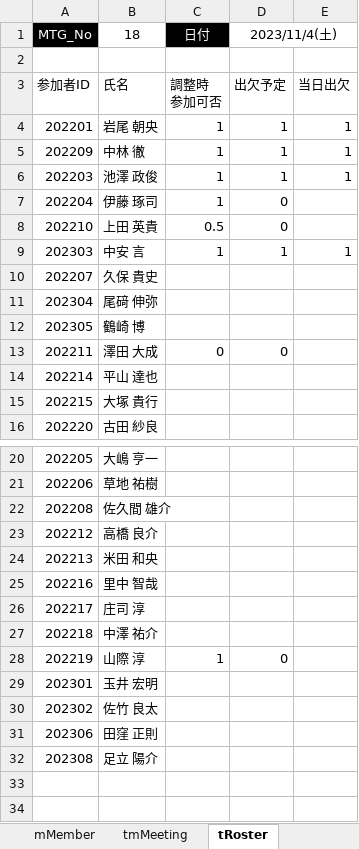
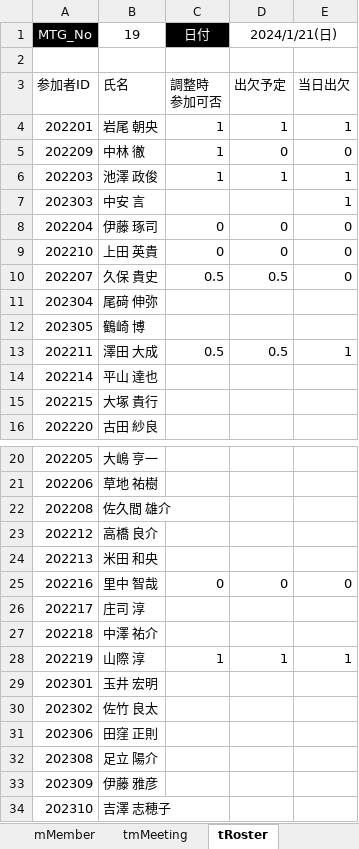
Before and after one commit to iwao-synapse/TDSSG_MGMT, an Excel workbook: system/tdssg_mgmt.xlsm, sheet tRoster, drawn as a sheet; only a part is shown, gaps mark what is left out; values as stored, in another font and other column widths than the file's, no borders; charts and pictures and table styles not drawn; removed rows and columns are numbered as before the commit, all else as after; the diff names each change by its address in the sheet, - before the commit and + after, or states it on an @@ line.

```diff
--- a/system/tdssg_mgmt.xlsm (sheet tRoster)
+++ b/system/tdssg_mgmt.xlsm (sheet tRoster)
-B1: 18
+B1: 19
-D1: 2023/11/4(土)
+D1: 2024/1/21(日)
-D5 (2024/1/21(日)): 1
+D5 (2024/1/21(日)): 0
-E5: 1
+E5: 0
+row 7: 202303 | 中安 言 |  |  | 1
-C8 (日付): 1
+C8 (日付): 0
-E8:E9: (empty)
+E8:E9: 0
-C9 (日付): 0.5
+C9 (日付): 0
-row 9: 202303 | 中安 言 | 1 | 1 | 1
-C10 (日付): (empty)
+C10 (日付): 0.5
-D10 (2024/1/21(日)): (empty)
+D10 (2024/1/21(日)): 0.5
-E10: (empty)
+E10: 0
-C13 (日付): 0
+C13 (日付): 0.5
-D13 (2024/1/21(日)): 0
+D13 (2024/1/21(日)): 0.5
-E13: (empty)
+E13: 1
-C25 (日付): (empty)
+C25 (日付): 0
-D25 (2024/1/21(日)): (empty)
+D25 (2024/1/21(日)): 0
-E25: (empty)
+E25: 0
-D28 (2024/1/21(日)): 0
+D28 (2024/1/21(日)): 1
-E28: (empty)
+E28: 1
+row 33: 202309 | 伊藤 雅彦
+row 34: 202310 | 吉澤 志穂子
```
Also changed, not shown: sheet tMtgDatePick, sheet tMtgDatePickEntry_d, sheet Sheet1, sheet tmMeeting, sheet Home, 1 other file.
